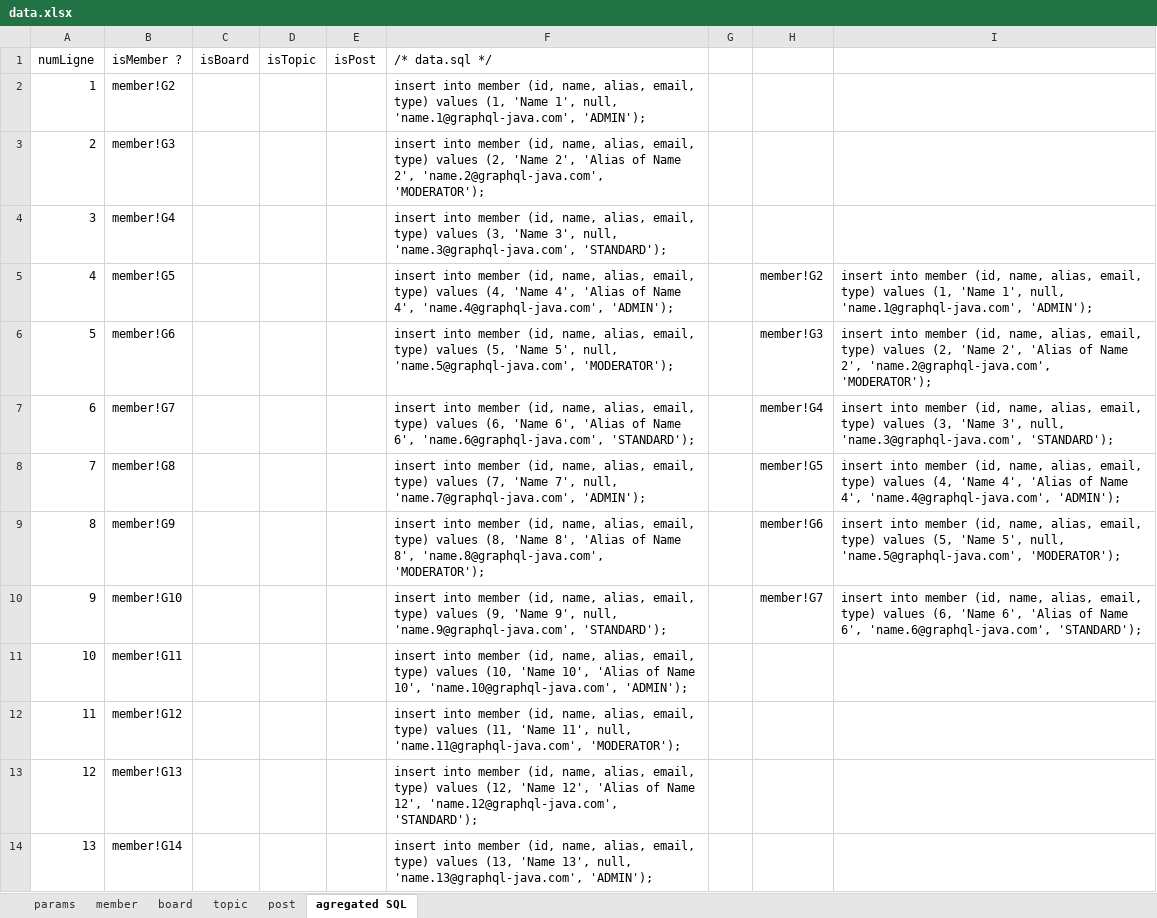
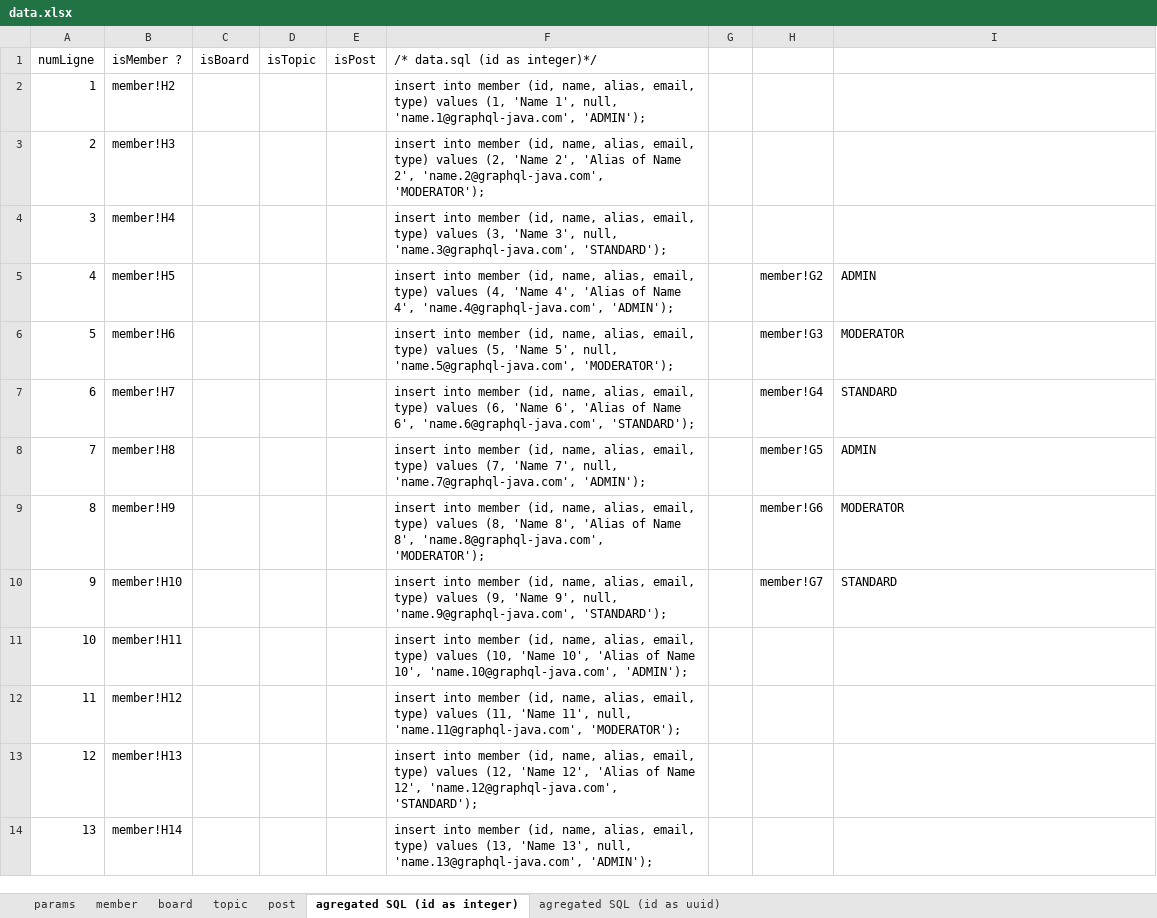
Before and after one commit to graphql-java-generator/graphql-gradle-plugin-project, an Excel workbook: graphql-gradle-plugin-samples-Forum-server/src/main/resources/data.xlsx, sheet agregated SQL (id as integer), drawn as a sheet; only a part is shown; values as stored, in another font and other column widths than the file's, no borders; table styles not drawn; the diff covers the shown part only; the diff names each change by its address in the sheet, - before the commit and + after, or states it on an @@ line.

```diff
--- a/graphql-gradle-plugin-samples-Forum-server/src/main/resources/data.xlsx (sheet agregated SQL (id as integer))
+++ b/graphql-gradle-plugin-samples-Forum-server/src/main/resources/data.xlsx (sheet agregated SQL (id as integer))
-sheet tab: agregated SQL
+sheet tab: agregated SQL (id as integer)
+sheet tab: agregated SQL (id as uuid)
-F1: /* data.sql */
+F1: /* data.sql (id as integer)*/
-B2 (isMember ?): member!G2
+B2 (isMember ?): member!H2
-B3 (isMember ?): member!G3
+B3 (isMember ?): member!H3
-B4 (isMember ?): member!G4
+B4 (isMember ?): member!H4
-B5 (isMember ?): member!G5
+B5 (isMember ?): member!H5
-I5: insert into member (id, name, alias, email, type) values (1, 'Name 1', null, 'name.1@graphql-java.com', 'ADMIN');
+I5: ADMIN
-B6 (isMember ?): member!G6
+B6 (isMember ?): member!H6
-I6: insert into member (id, name, alias, email, type) values (2, 'Name 2', 'Alias of Name 2', 'name.2@graphql-java.com', 'MODERATOR');
+I6: MODERATOR
-B7 (isMember ?): member!G7
+B7 (isMember ?): member!H7
-I7: insert into member (id, name, alias, email, type) values (3, 'Name 3', null, 'name.3@graphql-java.com', 'STANDARD');
+I7: STANDARD
-B8 (isMember ?): member!G8
+B8 (isMember ?): member!H8
-I8: insert into member (id, name, alias, email, type) values (4, 'Name 4', 'Alias of Name 4', 'name.4@graphql-java.com', 'ADMIN');
+I8: ADMIN
-B9 (isMember ?): member!G9
+B9 (isMember ?): member!H9
-I9: insert into member (id, name, alias, email, type) values (5, 'Name 5', null, 'name.5@graphql-java.com', 'MODERATOR');
+I9: MODERATOR
-B10 (isMember ?): member!G10
+B10 (isMember ?): member!H10
-I10: insert into member (id, name, alias, email, type) values (6, 'Name 6', 'Alias of Name 6', 'name.6@graphql-java.com', 'STANDARD');
+I10: STANDARD
-B11 (isMember ?): member!G11
+B11 (isMember ?): member!H11
-B12 (isMember ?): member!G12
+B12 (isMember ?): member!H12
-B13 (isMember ?): member!G13
+B13 (isMember ?): member!H13
-B14 (isMember ?): member!G14
+B14 (isMember ?): member!H14
```
Also changed, not shown: 405 edited cells elsewhere in this sheet, sheet topic, sheet post, sheet board, sheet member, formulas that keep their value, 3 other files.
